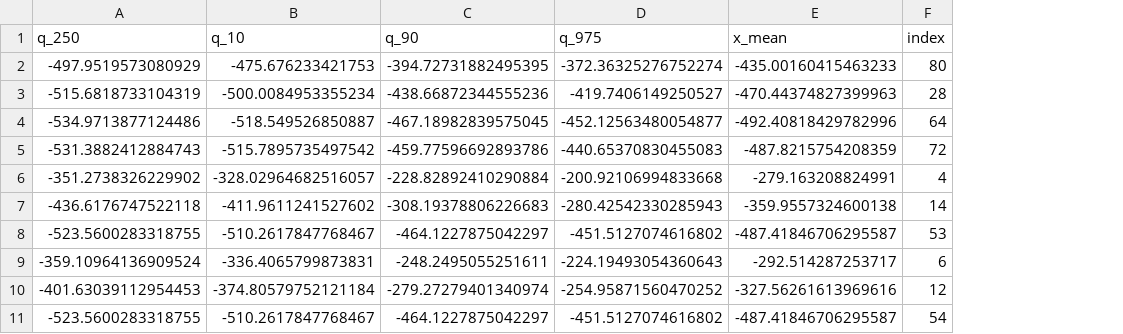
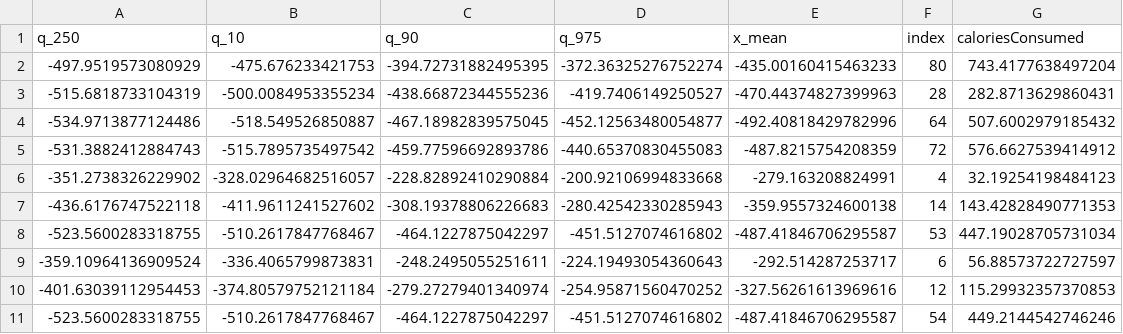
Before and after one commit to priism-center/thinkCausal_dev, a CSV file: _site/d3/bart/data/credible_intervals_ate.csv, drawn as a sheet; only a part is shown; the diff names each change by its address in the sheet, - before the commit and + after, or states it on an @@ line.

Commit message:
learning | bart: added checkbox to response surface; added placeholder for overlap; fixed performance issue in fundamental

```diff
--- a/_site/d3/bart/data/credible_intervals_ate.csv
+++ b/_site/d3/bart/data/credible_intervals_ate.csv
+column G (caloriesConsumed), rows 2-11: 743.4177638497204 | 282.8713629860431 | 507.6002979185432 | 576.6627539414912 | 32.19254198484123 | 143.42828490771353 | 447.19028705731034 | 56.88573722727597 | 115.29932357370853 | 449.2144542746246
```
Also changed, not shown: 13 other files.
